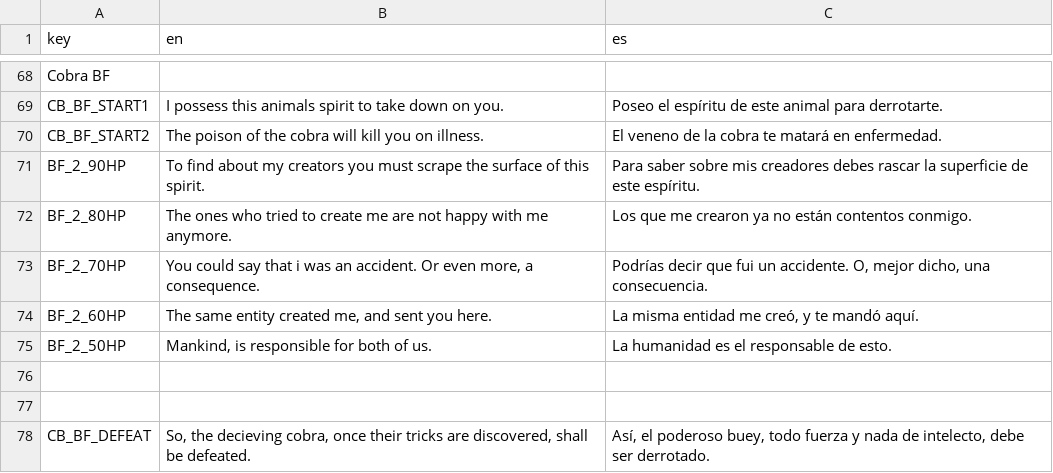
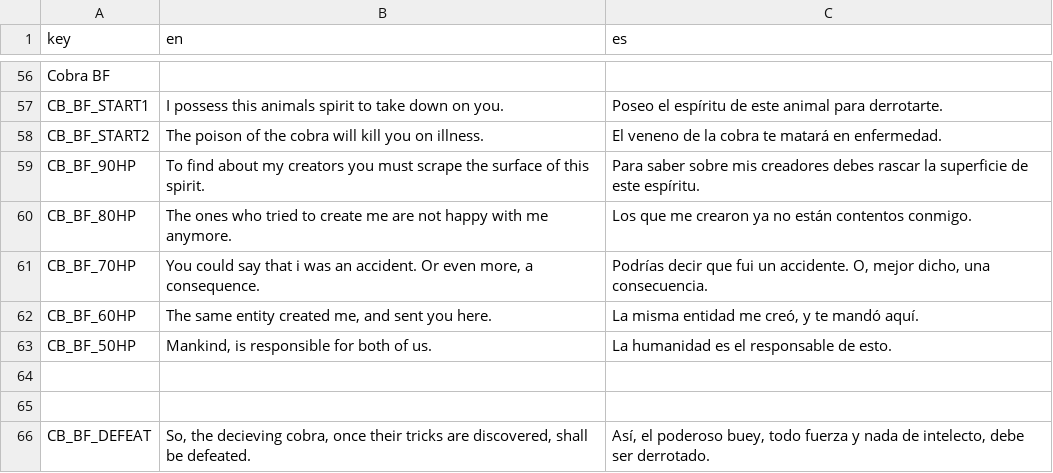
Before and after one commit to IES-Rafael-Alberti/GameOff2024TurboButaTeam, a CSV file: dialogue/translations/EXES TRANSLATIONS - Sheet1.csv, drawn as a sheet; only a part is shown, gaps mark what is left out; the diff covers the shown part only.

```diff
--- a/dialogue/translations/EXES TRANSLATIONS - Sheet1.csv
+++ b/dialogue/translations/EXES TRANSLATIONS - Sheet1.csv
@@ -70,7 +58,7 @@ CB_BF_START1,I possess this animals spirit to take down on you.,Poseo el espíri
 CB_BF_START2,The poison of the cobra will kill you on illness.,El veneno de la cobra te matará en enfermedad.
-BF_2_90HP,To find about my creators you must scrape the surface of this spirit.,Para saber sobre mis creadores debes rascar la superficie de este espíritu.
-BF_2_80HP,The ones who tried to create me are not happy with me anymore.,Los que me crearon ya no están contentos conmigo.
-BF_2_70HP,"You could say that i was an accident. Or even more, a consequence.","Podrías decir que fui un accidente. O, mejor dicho, una consecuencia."
-BF_2_60HP,"The same entity created me, and sent you here.","La misma entidad me creó, y te mandó aquí."
-BF_2_50HP,"Mankind, is responsible for both of us.",La humanidad es el responsable de esto.
+CB_BF_90HP,To find about my creators you must scrape the surface of this spirit.,Para saber sobre mis creadores debes rascar la superficie de este espíritu.
+CB_BF_80HP,The ones who tried to create me are not happy with me anymore.,Los que me crearon ya no están contentos conmigo.
+CB_BF_70HP,"You could say that i was an accident. Or even more, a consequence.","Podrías decir que fui un accidente. O, mejor dicho, una consecuencia."
+CB_BF_60HP,"The same entity created me, and sent you here.","La misma entidad me creó, y te mandó aquí."
+CB_BF_50HP,"Mankind, is responsible for both of us.",La humanidad es el responsable de esto.
 ,,
```
Also changed, not shown: 49 removed rows and 14 edited cells elsewhere in this file, 8 other files.
